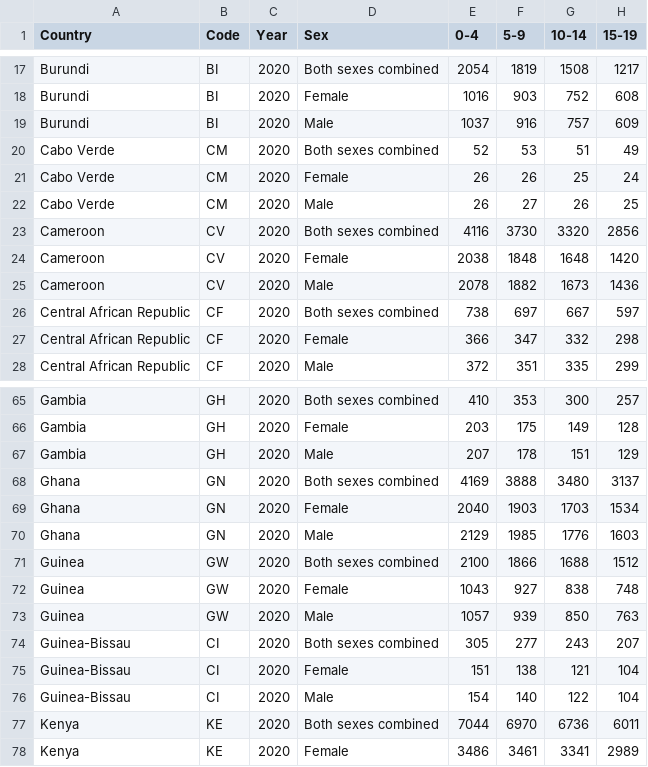
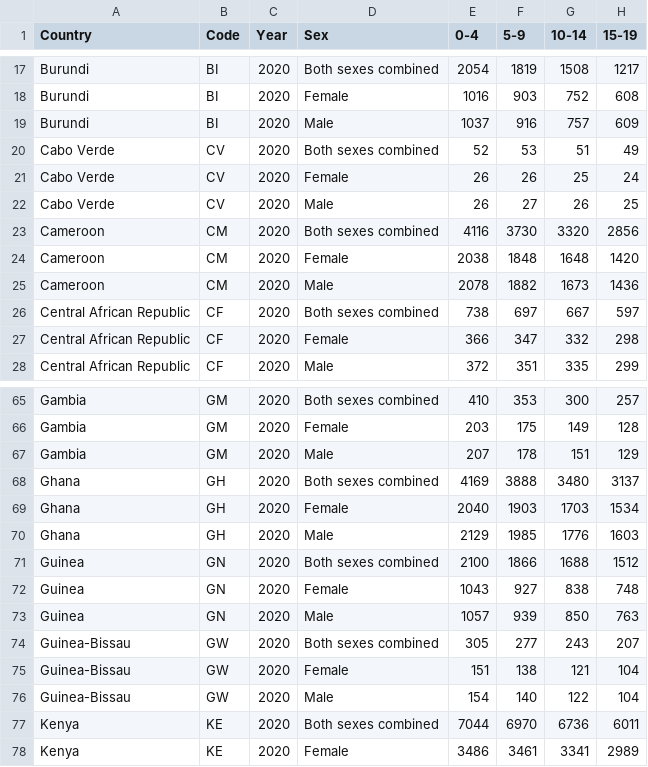
Before and after one commit to IntelliSOFT-Consulting/sdg-portal-react, a CSV file: src/assets/data/countriesDemographicData.csv, drawn as a sheet; only a part is shown, gaps mark what is left out; the diff covers the shown part only; the diff names each change by its address in the sheet, - before the commit and + after, or states it on an @@ line.

```diff
--- a/src/assets/data/countriesDemographicData.csv
+++ b/src/assets/data/countriesDemographicData.csv
-B20:B22 (Code): CM
+B20:B22 (Code): CV
-B23:B25 (Code): CV
+B23:B25 (Code): CM
-B65:B67 (Code): GH
+B65:B67 (Code): GM
-B68:B70 (Code): GN
+B68:B70 (Code): GH
-B71:B73 (Code): GW
+B71:B73 (Code): GN
-B74:B76 (Code): CI
+B74:B76 (Code): GW
```
Also changed, not shown: 24 edited cells elsewhere in this file, 2 other files.
